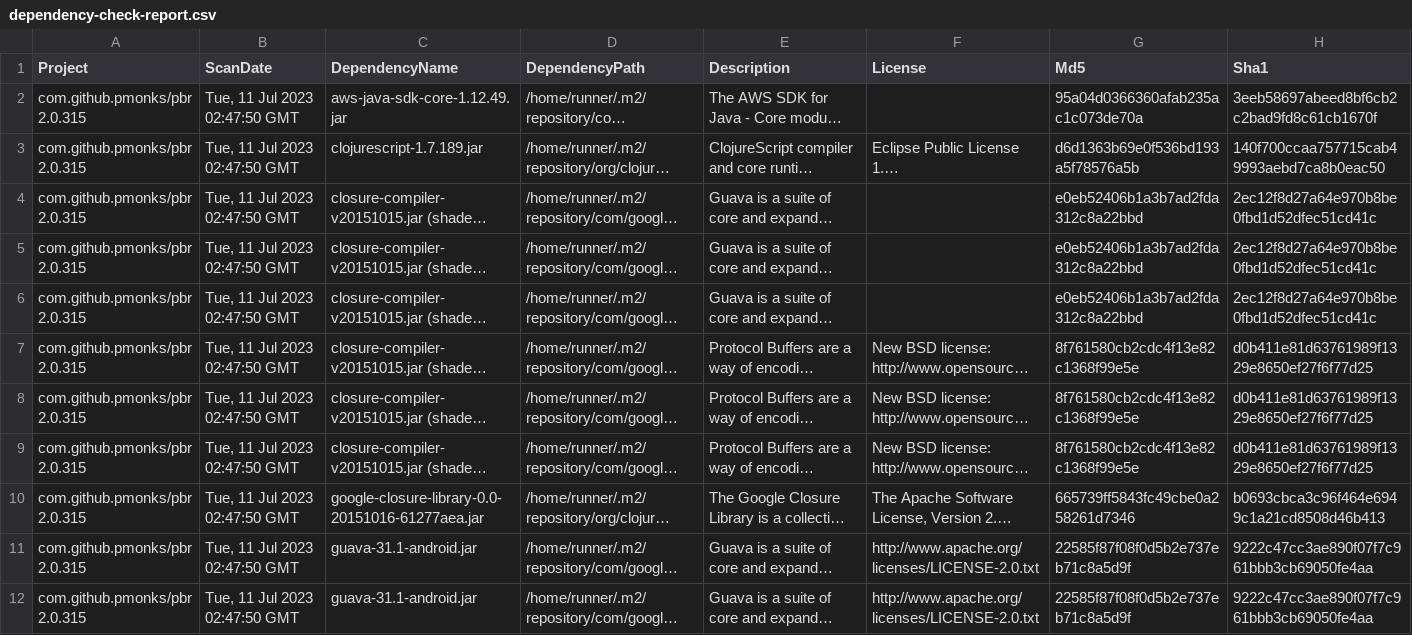
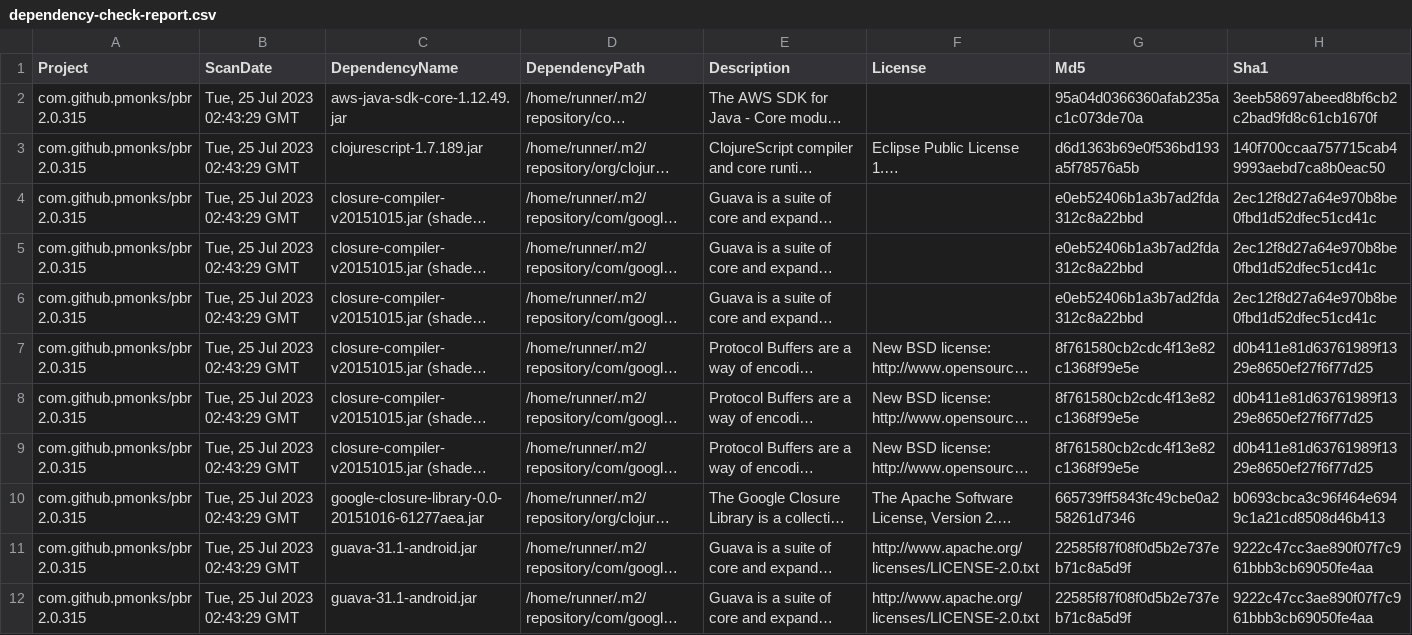
Before and after one commit to pmonks/pbr, a CSV file: nvd/dependency-check-report.csv, drawn as a sheet; only a part is shown; long unchanged cells end in …; the diff covers the shown part only; the diff names each change by its address in the sheet, - before the commit and + after, or states it on an @@ line.

```diff
--- a/nvd/dependency-check-report.csv
+++ b/nvd/dependency-check-report.csv
-B2:B12 (ScanDate): Tue, 11 Jul 2023 02:47:50 GMT
+B2:B12 (ScanDate): Tue, 25 Jul 2023 02:43:29 GMT
```
Also changed, not shown: 14 edited cells elsewhere in this file, 7 other files.
